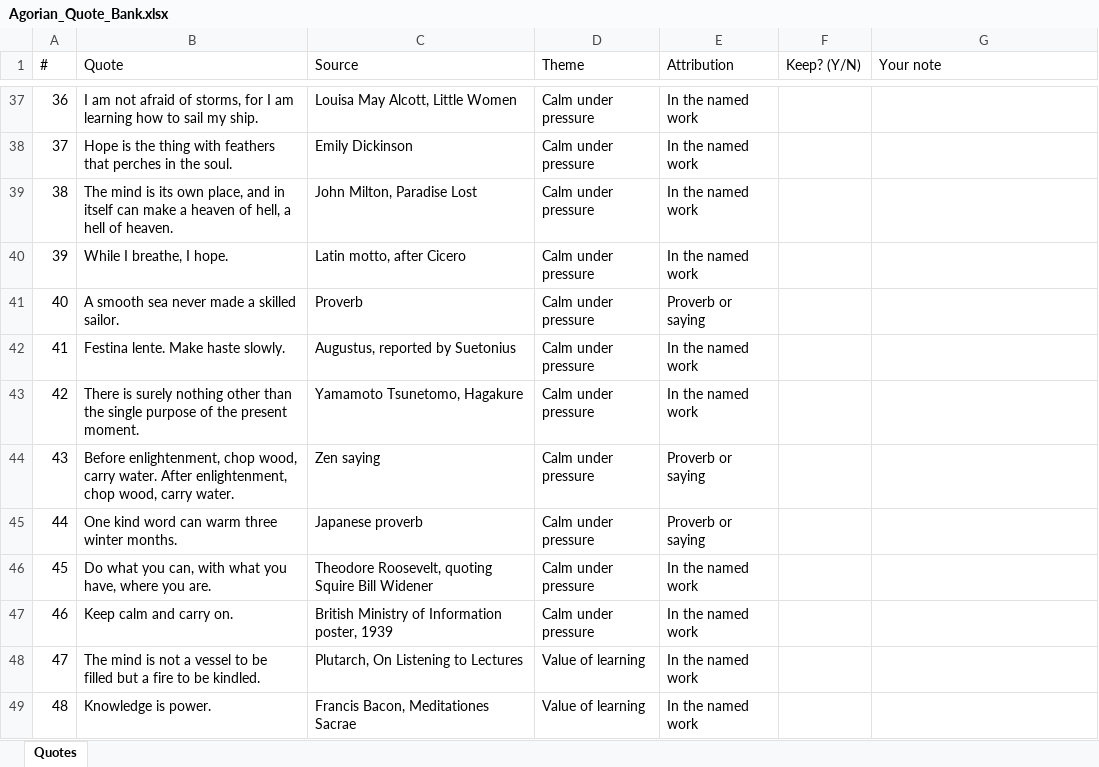
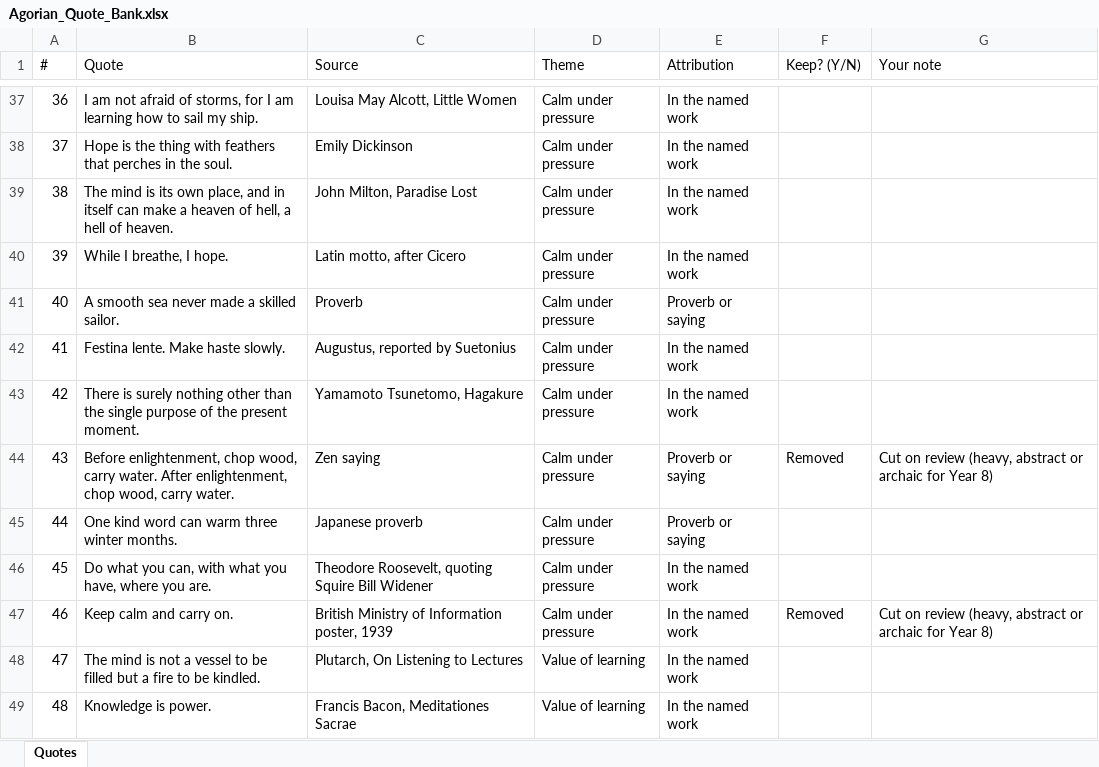
Before and after one commit to agorianhq-lab/agorian, an Excel workbook: data/Agorian_Quote_Bank.xlsx, sheet Quotes, drawn as a sheet; only a part is shown, gaps mark what is left out; values as stored, in another font and other column widths than the file's, no cell formats; the diff covers the shown part only; the diff names each change by its address in the sheet, - before the commit and + after, or states it on an @@ line.

```diff
--- a/data/Agorian_Quote_Bank.xlsx (sheet Quotes)
+++ b/data/Agorian_Quote_Bank.xlsx (sheet Quotes)
-F44 (Keep? (Y/N)): (empty)
+F44 (Keep? (Y/N)): Removed
-G44 (Your note): (empty)
+G44 (Your note): Cut on review (heavy, abstract or archaic for Year 8)
-F47 (Keep? (Y/N)): (empty)
+F47 (Keep? (Y/N)): Removed
-G47 (Your note): (empty)
+G47 (Your note): Cut on review (heavy, abstract or archaic for Year 8)
```
Also changed, not shown: 22 edited cells elsewhere in this sheet, cell formats, 3 other files.
